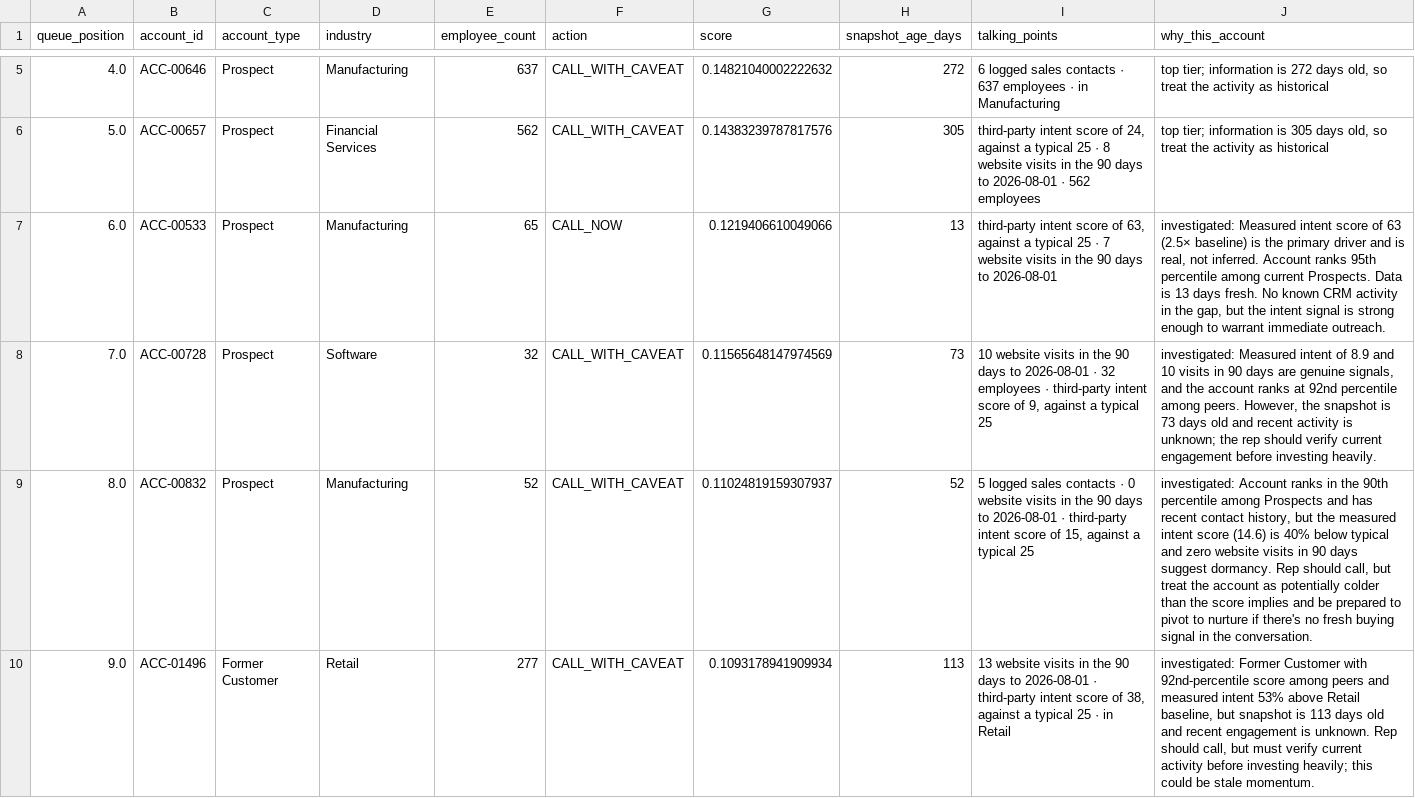
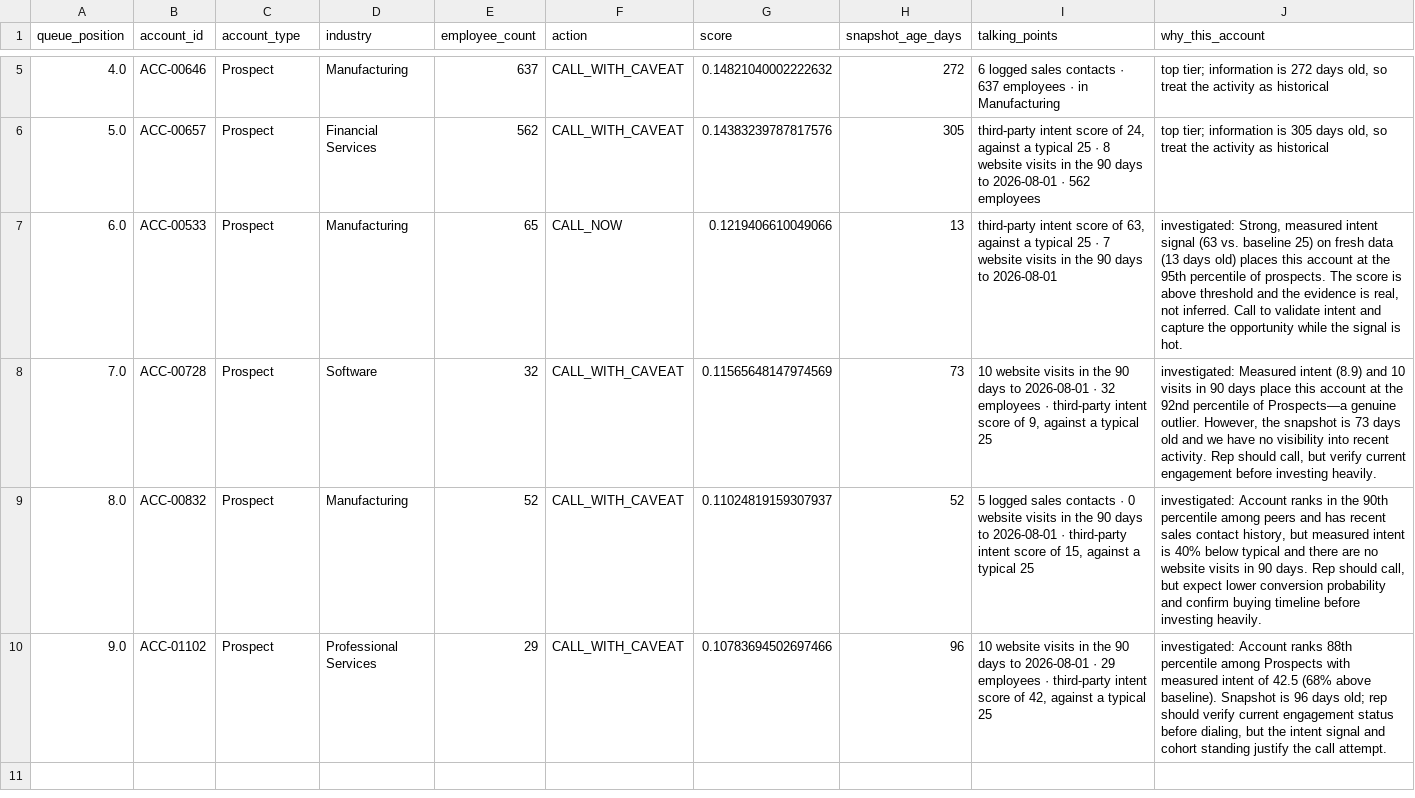
Before and after one commit to kb2326/cordilla-account-scoring, a CSV file: sample_run/call_queue.csv, drawn as a sheet; only a part is shown, gaps mark what is left out.

```diff
--- a/sample_run/call_queue.csv
+++ b/sample_run/call_queue.csv
@@ -6,5 +6,5 @@ queue_position,account_id,account_type,industry,employee_count,action,score,snap
 5.0,ACC-00657,Prospect,Financial Services,562,CALL_WITH_CAVEAT,0.14383239787817576,305,"third-party intent score of 24, against a typical 25 · 8 website visits in the 90 days to 2026-08-01 · 562 employees","top tier; information is 305 days old, so treat the activity as historical"
-6.0,ACC-00533,Prospect,Manufacturing,65,CALL_NOW,0.1219406610049066,13,"third-party intent score of 63, against a typical 25 · 7 website visits in the 90 days to 2026-08-01","investigated: Measured intent score of 63 (2.5× baseline) is the primary driver and is real, not inferred. Account ranks 95th percentile among current Prospects. Data is 13 days fresh. No known CRM activity in the gap, but the intent signal is strong enough to warrant immediate outreach."
-7.0,ACC-00728,Prospect,Software,32,CALL_WITH_CAVEAT,0.11565648147974569,73,"10 website visits in the 90 days to 2026-08-01 · 32 employees · third-party intent score of 9, against a typical 25","investigated: Measured intent of 8.9 and 10 visits in 90 days are genuine signals, and the account ranks at 92nd percentile among peers. However, the snapshot is 73 days old and recent activity is unknown; the rep should verify current engagement before investing heavily."
-8.0,ACC-00832,Prospect,Manufacturing,52,CALL_WITH_CAVEAT,0.11024819159307937,52,"5 logged sales contacts · 0 website visits in the 90 days to 2026-08-01 · third-party intent score of 15, against a typical 25","investigated: Account ranks in the 90th percentile among Prospects and has recent contact history, but the measured intent score (14.6) is 40% below typical and zero website visits in 90 days suggest dormancy. Rep should call, but treat the account as potentially colder than the score implies and be prepared to pivot to nurture if there's no fresh buying signal in the conversation."
-9.0,ACC-01496,Former Customer,Retail,277,CALL_WITH_CAVEAT,0.1093178941909934,113,"13 website visits in the 90 days to 2026-08-01 · third-party intent score of 38, against a typical 25 · in Retail","investigated: Former Customer with 92nd-percentile score among peers and measured intent 53% above Retail baseline, but snapshot is 113 days old and recent engagement is unknown. Rep should call, but must verify current activity before investing heavily; this could be stale momentum."
+6.0,ACC-00533,Prospect,Manufacturing,65,CALL_NOW,0.1219406610049066,13,"third-party intent score of 63, against a typical 25 · 7 website visits in the 90 days to 2026-08-01","investigated: Strong, measured intent signal (63 vs. baseline 25) on fresh data (13 days old) places this account at the 95th percentile of prospects. The score is above threshold and the evidence is real, not inferred. Call to validate intent and capture the opportunity while the signal is hot."
+7.0,ACC-00728,Prospect,Software,32,CALL_WITH_CAVEAT,0.11565648147974569,73,"10 website visits in the 90 days to 2026-08-01 · 32 employees · third-party intent score of 9, against a typical 25","investigated: Measured intent (8.9) and 10 visits in 90 days place this account at the 92nd percentile of Prospects—a genuine outlier. However, the snapshot is 73 days old and we have no visibility into recent activity. Rep should call, but verify current engagement before investing heavily."
+8.0,ACC-00832,Prospect,Manufacturing,52,CALL_WITH_CAVEAT,0.11024819159307937,52,"5 logged sales contacts · 0 website visits in the 90 days to 2026-08-01 · third-party intent score of 15, against a typical 25","investigated: Account ranks in the 90th percentile among peers and has recent sales contact history, but measured intent is 40% below typical and there are no website visits in 90 days. Rep should call, but expect lower conversion probability and confirm buying timeline before investing heavily."
+9.0,ACC-01102,Prospect,Professional Services,29,CALL_WITH_CAVEAT,0.10783694502697466,96,"10 website visits in the 90 days to 2026-08-01 · 29 employees · third-party intent score of 42, against a typical 25","investigated: Account ranks 88th percentile among Prospects with measured intent of 42.5 (68% above baseline). Snapshot is 96 days old; rep should verify current engagement status before dialing, but the intent signal and cohort standing justify the call attempt."
```
Also changed, not shown: sample_run/decisions.csv, sample_run/enrichment_requests.csv, 9 other files.
